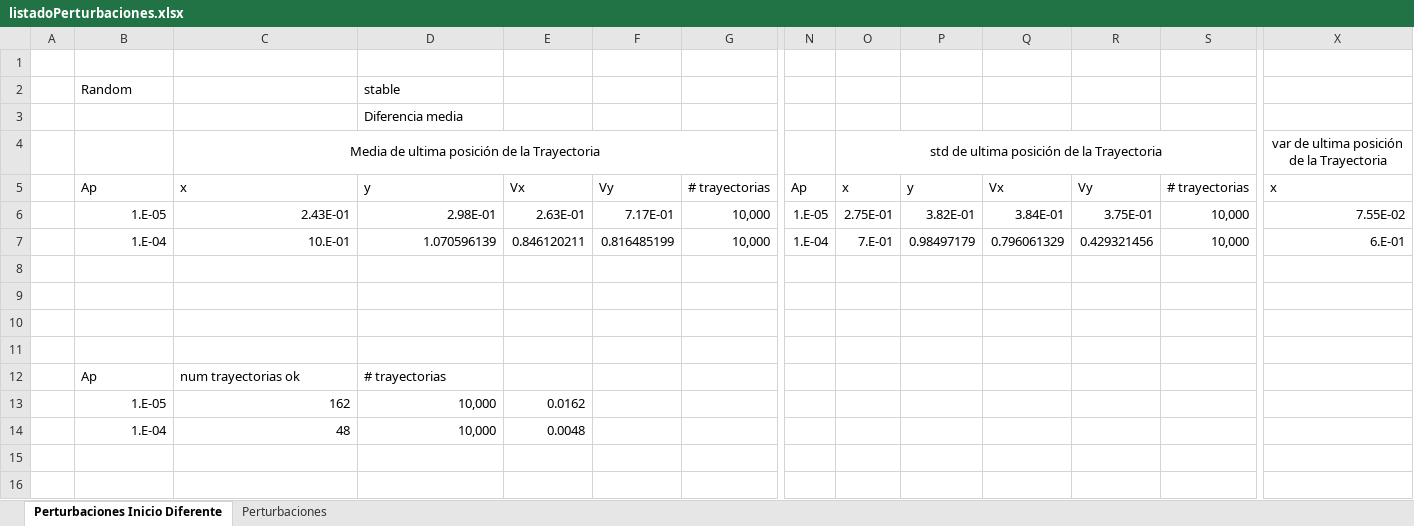
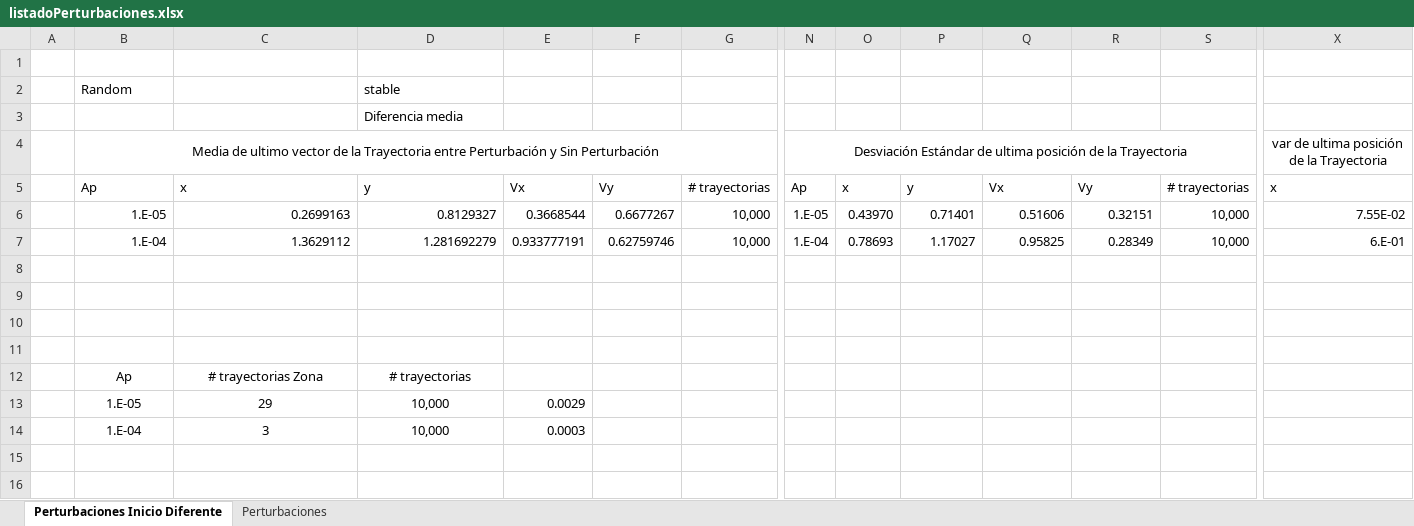
Before and after one commit to juandd18/LyapunovOrbit, an Excel workbook: infoFiles/listadoPerturbaciones.xlsx, sheet Perturbaciones Inicio Diferente, drawn as a sheet; only a part is shown, gaps mark what is left out; values as stored, in another font and other column widths than the file's, no borders; removed rows and columns are numbered as before the commit, all else as after; rows hold the shown columns only; the diff covers the shown part only; the diff names each change by its address in the sheet, - before the commit and + after, or states it on an @@ line.

Commit message:
new excel files and perturbation files

```diff
--- a/infoFiles/listadoPerturbaciones.xlsx (sheet Perturbaciones Inicio Diferente)
+++ b/infoFiles/listadoPerturbaciones.xlsx (sheet Perturbaciones Inicio Diferente)
-row 4:  |  | Media de ultima posición de la Trayectoria |  |  |  |  |  | std de ultima posición de la Trayectoria |  |  |  |  | var de ultima posición de la Trayectoria
+row 4:  | Media de ultimo vector de la Trayectoria entre Perturbación y Sin Perturbación |  |  |  |  |  | Desviación Estándar de ultima posición de la Trayectoria |  |  |  |  |  | var de ultima posición de la Trayectoria
-C6: 2.43E-01
+C6: 0.2699163
-D6: 2.98E-01
+D6: 0.8129327
-E6: 2.63E-01
+E6: 0.3668544
-F6: 7.17E-01
+F6: 0.6677267
-O6: 2.75E-01
+O6: 0.43970
-P6: 3.82E-01
+P6: 0.71401
-Q6: 3.84E-01
+Q6: 0.51606
-R6: 3.75E-01
+R6: 0.32151
-C7: 10.E-01
+C7: 1.3629112
-D7: 1.070596139
+D7: 1.281692279
-E7: 0.846120211
+E7: 0.933777191
-F7: 0.816485199
+F7: 0.62759746
-O7: 7.E-01
+O7: 0.78693
-P7: 0.98497179
+P7: 1.17027
-Q7: 0.796061329
+Q7: 0.95825
-R7: 0.429321456
+R7: 0.28349
-B12:D12 alignment: left
+B12:D12 alignment: center
-C12: num trayectorias ok
+C12: # trayectorias Zona
-B13:D14 alignment: right
+B13:D14 alignment: center
-C13: 162
+C13: 29
-E13: 0.0162
+E13: 0.0029
-C14: 48
+C14: 3
-E14: 0.0048
+E14: 0.0003
```
Also changed, not shown: 22 added rows, 6 removed rows and 30 edited cells elsewhere in this sheet, 25 other files.
